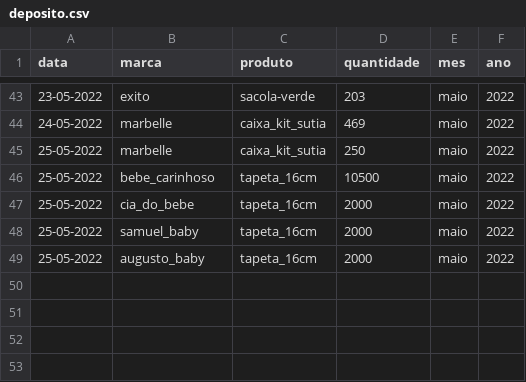
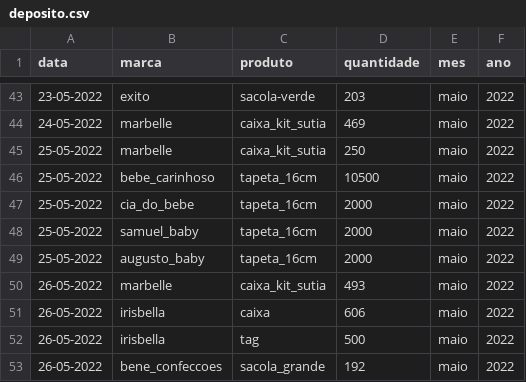
Before and after one commit to batistajoao54/portifolio-desenvolvendo, a CSV file: deposito.csv, drawn as a sheet; only a part is shown, gaps mark what is left out.

Commit message:
Update deposito.csv

```diff
--- a/deposito.csv
+++ b/deposito.csv
@@ -49 +49,5 @@ data,marca,produto,quantidade,mes,ano
 25-05-2022,augusto_baby,tapeta_16cm,2000,maio,2022
+26-05-2022,marbelle,caixa_kit_sutia,493,maio,2022
+26-05-2022,irisbella,caixa,606,maio,2022
+26-05-2022,irisbella,tag,500,maio,2022
+26-05-2022,bene_confeccoes,sacola_grande,192,maio,2022
```
